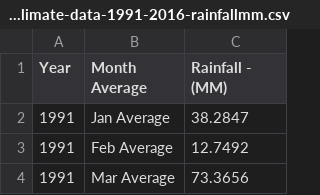
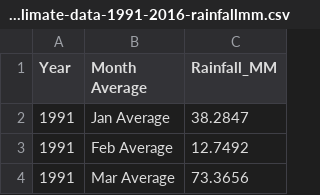
Before and after one commit to jjmakori/data, a CSV file: kenya-climate-data-1991-2016-rainfallmm.csv, drawn as a sheet; only a part is shown.

Commit message:
Update kenya-climate-data-1991-2016-rainfallmm.csv

```diff
--- a/kenya-climate-data-1991-2016-rainfallmm.csv
+++ b/kenya-climate-data-1991-2016-rainfallmm.csv
@@ -1,2 +1,2 @@
-Year,Month Average,Rainfall - (MM)
+Year,Month Average,Rainfall_MM
 1991,Jan Average,38.2847
```
